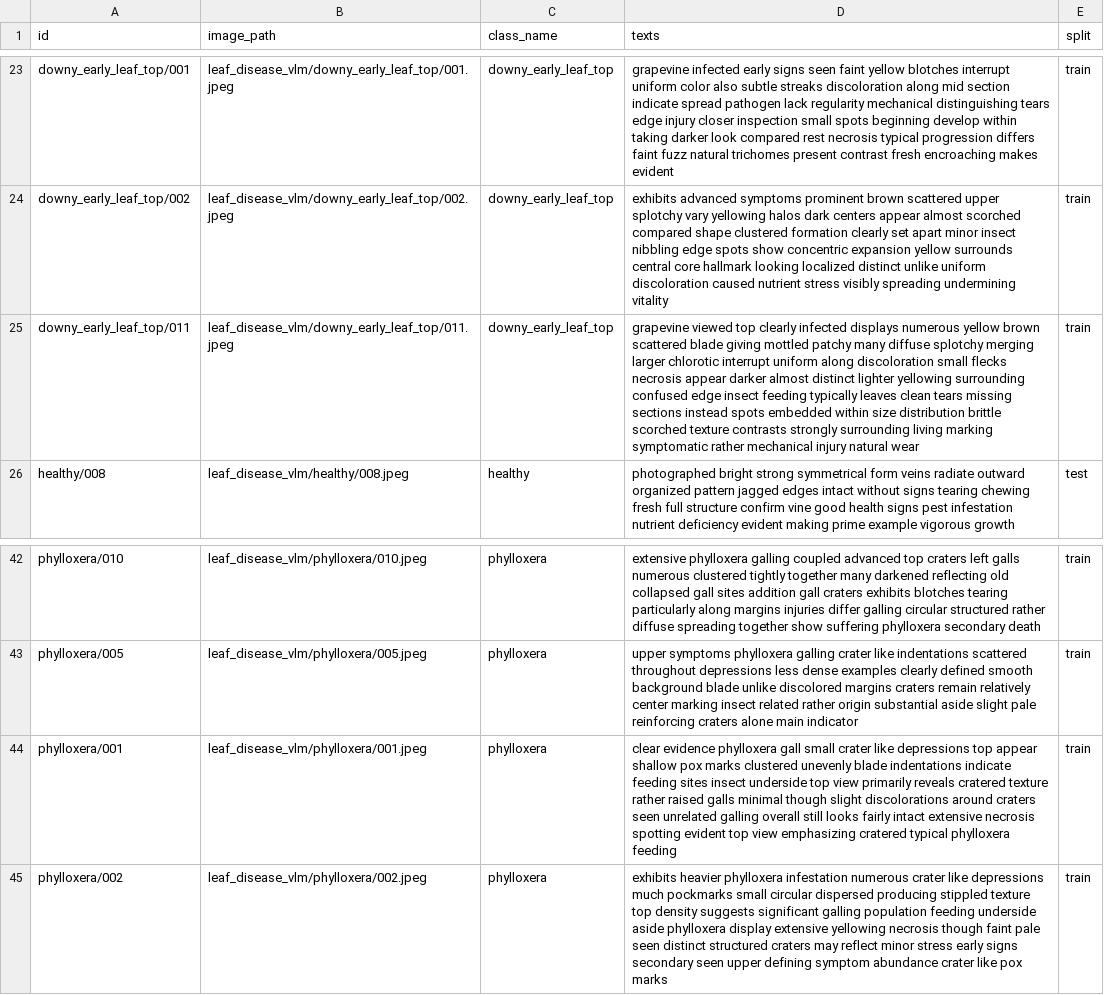
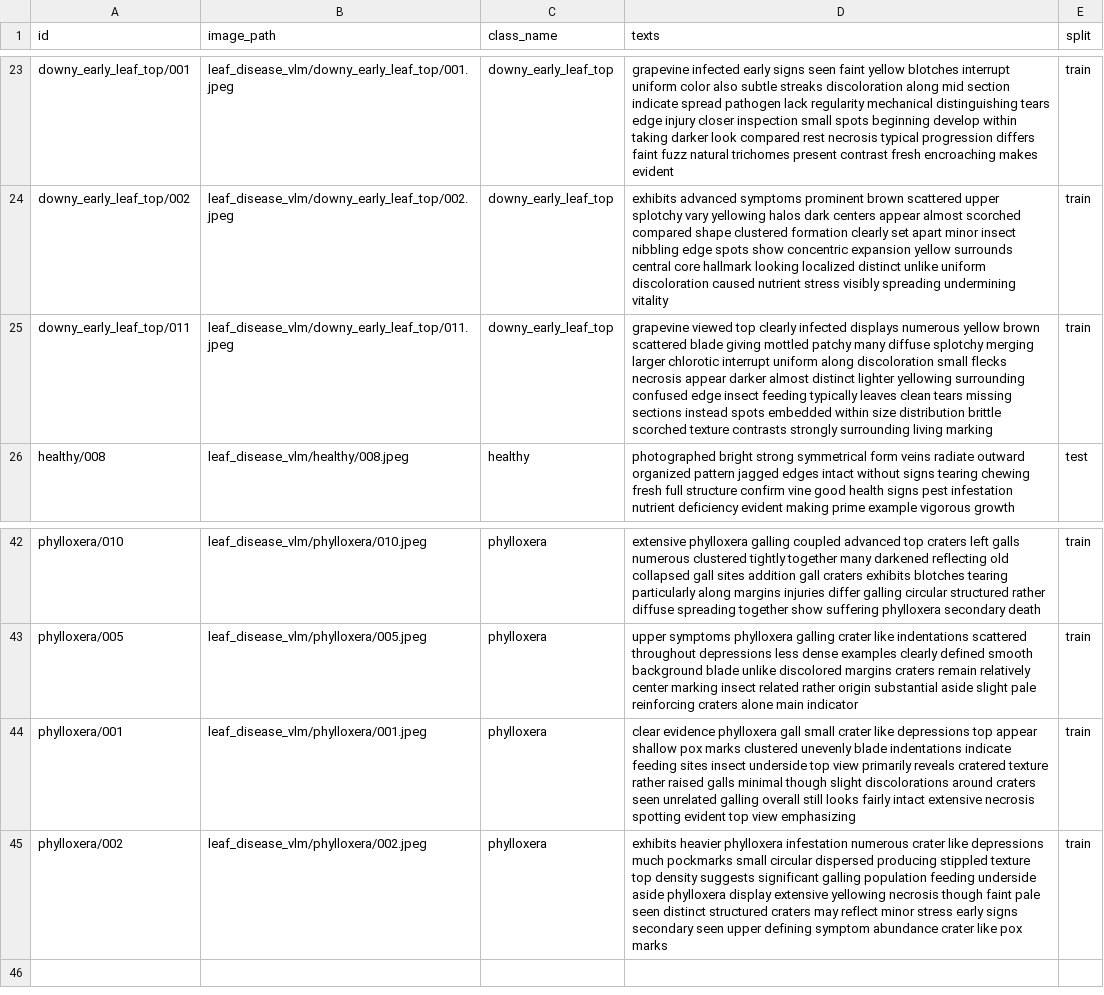
Before and after one commit to maiiagareeva/image-cli-bot, a CSV file: metadata_clean.csv, drawn as a sheet; only a part is shown, gaps mark what is left out; the diff names each change by its address in the sheet, - before the commit and + after, or states it on an @@ line.

```diff
--- a/metadata_clean.csv
+++ b/metadata_clean.csv
-D25 (texts): …living marking symptomatic rather mechanical injury natural wear
+D25 (texts): …living marking
-D44 (texts): …view emphasizing cratered typical phylloxera feeding
+D44 (texts): …view emphasizing
```
Also changed, not shown: 3 other files.
